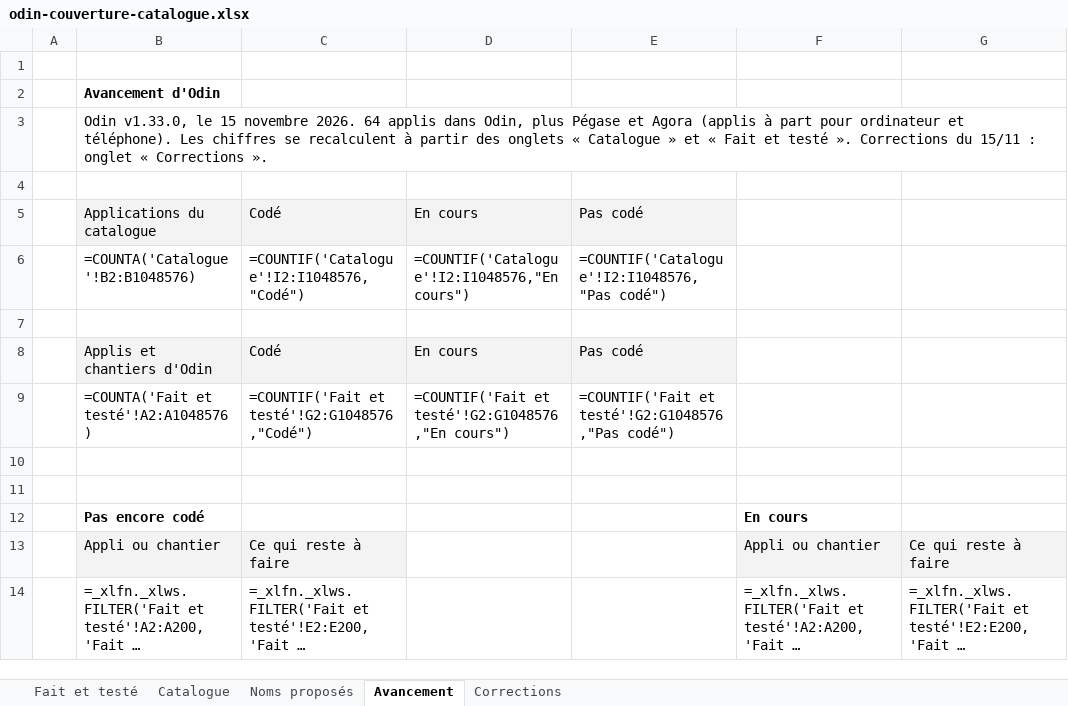
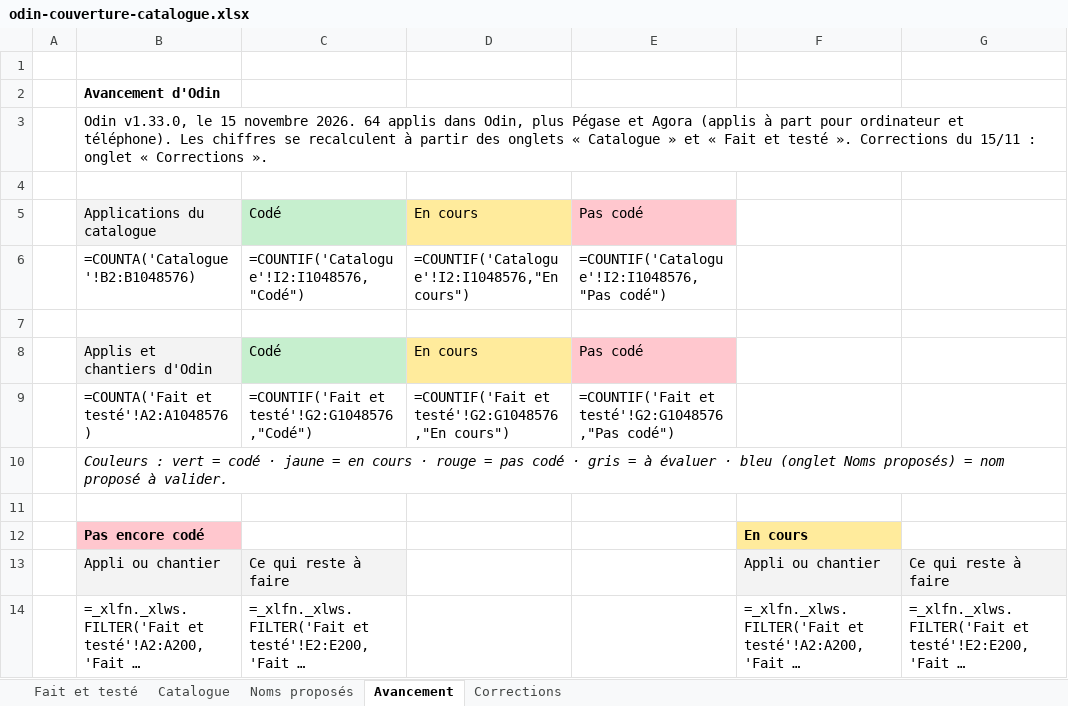
Before and after one commit to TOUFATECH/Odin, an Excel workbook: docs/odin-couverture-catalogue.xlsx, sheet Avancement, drawn as a sheet; long unchanged cells end in …; values as stored, in another font and other column widths than the file's, no borders; formulas without a stored value are shown as written; the diff names each change by its address in the sheet, - before the commit and + after, or states it on an @@ line.

Commit message:
Documentation : couleurs par état dans le tableau du catalogue, noms proposés pour les applis sans nom

```diff
--- a/docs/odin-couverture-catalogue.xlsx (sheet Avancement)
+++ b/docs/odin-couverture-catalogue.xlsx (sheet Avancement)
-C5 fill: #F3F3F3
+C5 fill: #C6EFCE
-D5 fill: #F3F3F3
+D5 fill: #FFEB9C
-E5 fill: #F3F3F3
+E5 fill: #FFC7CE
-C8 fill: #F3F3F3
+C8 fill: #C6EFCE
-D8 fill: #F3F3F3
+D8 fill: #FFEB9C
-E8 fill: #F3F3F3
+E8 fill: #FFC7CE
-B10: (empty)
+B10: Couleurs : vert = codé · jaune = en cours · rouge = pas codé · gris = à évaluer · bleu (onglet Noms proposés) = nom proposé à valider.
-B12 fill: none
+B12 fill: #FFC7CE
-F12 fill: none
+F12 fill: #FFEB9C
```
Also changed, not shown: sheet Noms proposés, sheet Corrections, sheet Fait et testé, 1 other file.
